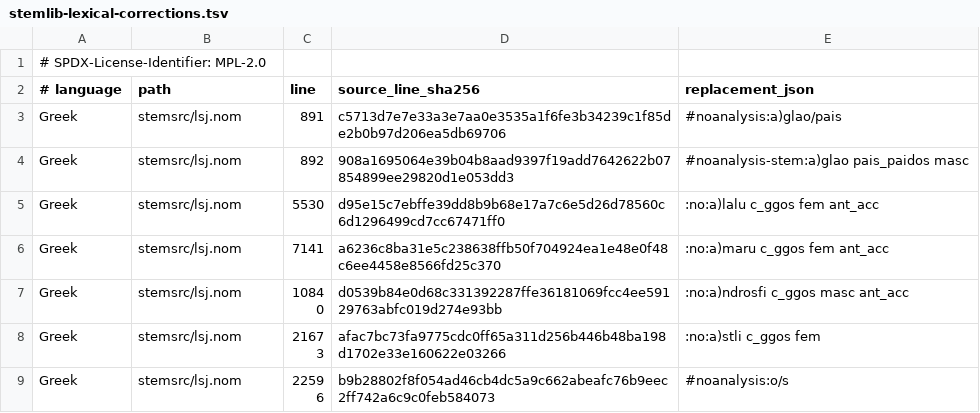
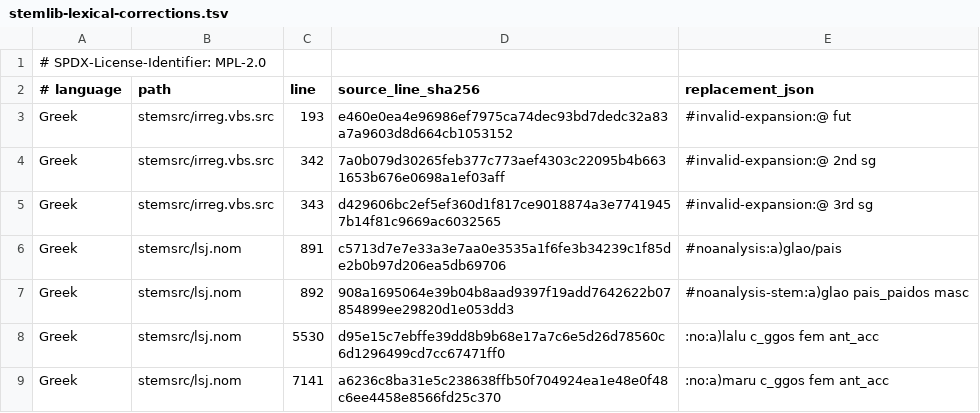
Before and after one commit to defense-humanites/libmorpheus, a TSV file: tools/stemlib-lexical-corrections.tsv, drawn as a sheet; only a part is shown; the shorter side is filled out with more unchanged rows; the diff names each change by its address in the sheet, - before the commit and + after, or states it on an @@ line.

Commit message:
Rebuild irregular stemlib sources in staging

```diff
--- a/tools/stemlib-lexical-corrections.tsv
+++ b/tools/stemlib-lexical-corrections.tsv
+row 3: Greek | stemsrc/irreg.vbs.src | 193 | e460e0ea4e96986ef7975ca74dec93bd7dedc32a83a7a9603d8d664cb1053152 | #invalid-expansion:@ fut
+row 4: Greek | stemsrc/irreg.vbs.src | 342 | 7a0b079d30265feb377c773aef4303c22095b4b6631653b676e0698a1ef03aff | #invalid-expansion:@ 2nd sg
+row 5: Greek | stemsrc/irreg.vbs.src | 343 | d429606bc2ef5ef360d1f817ce9018874a3e77419457b14f81c9669ac6032565 | #invalid-expansion:@ 3rd sg
```
Also changed, not shown: tools/stemlib-lexical-manifest.tsv, 7 other files.
